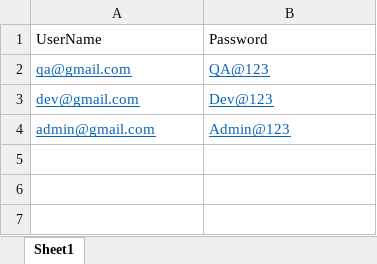
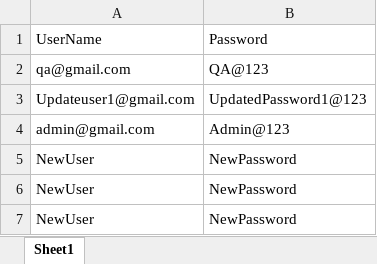
Before and after one commit to PraveenM26/JS_Playwright, an Excel workbook: JS_Playwright_Practice/UtilFiles/PracticeExcel.xlsx, sheet Sheet1, drawn as a sheet; values as stored, in another font and other column widths than the file's, no borders; removed rows and columns are numbered as before the commit, all else as after; the diff names each change by its address in the sheet, - before the commit and + after, or states it on an @@ line.

```diff
--- a/JS_Playwright_Practice/UtilFiles/PracticeExcel.xlsx (sheet Sheet1)
+++ b/JS_Playwright_Practice/UtilFiles/PracticeExcel.xlsx (sheet Sheet1)
@@ A2:B2 underline: on → off, text colour: #0563C1 → black @@
-row 3: dev@gmail.com | Dev@123
+row 3: Updateuser1@gmail.com | UpdatedPassword1@123
@@ A4:B4 underline: on → off, text colour: #0563C1 → black @@
+row 5: NewUser | NewPassword
+row 6: NewUser | NewPassword
+row 7: NewUser | NewPassword
```
Also changed, not shown: 3 other files.
